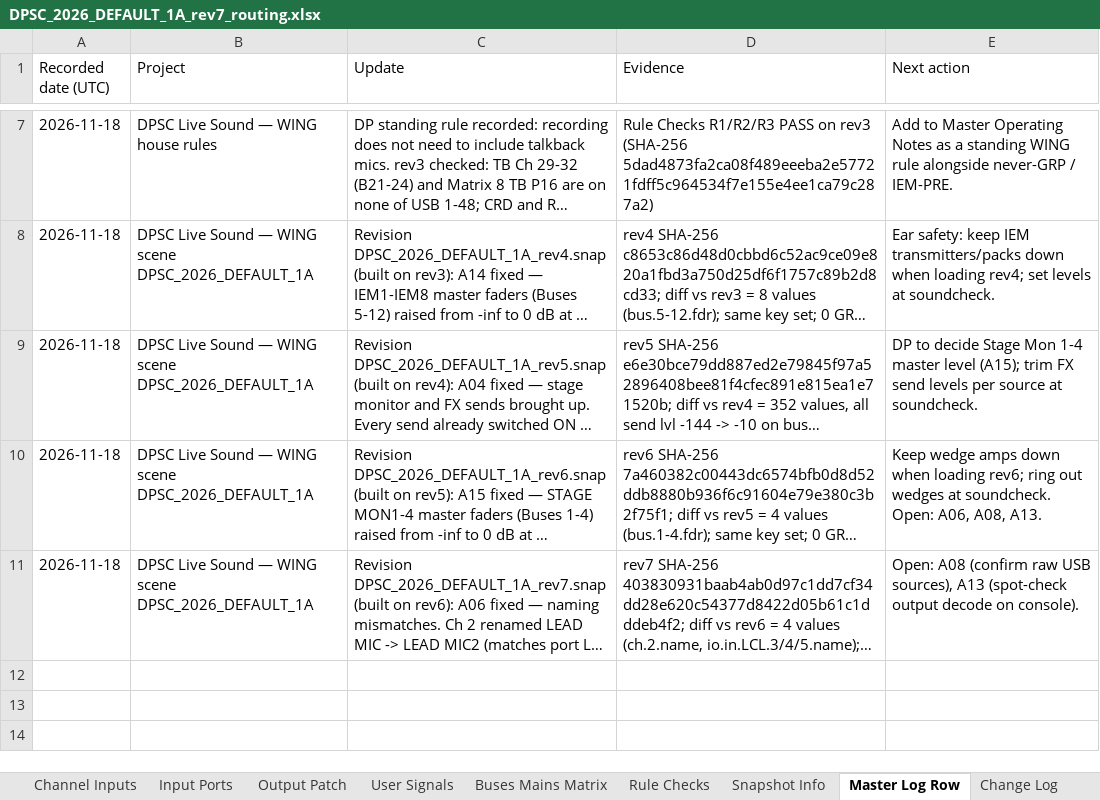
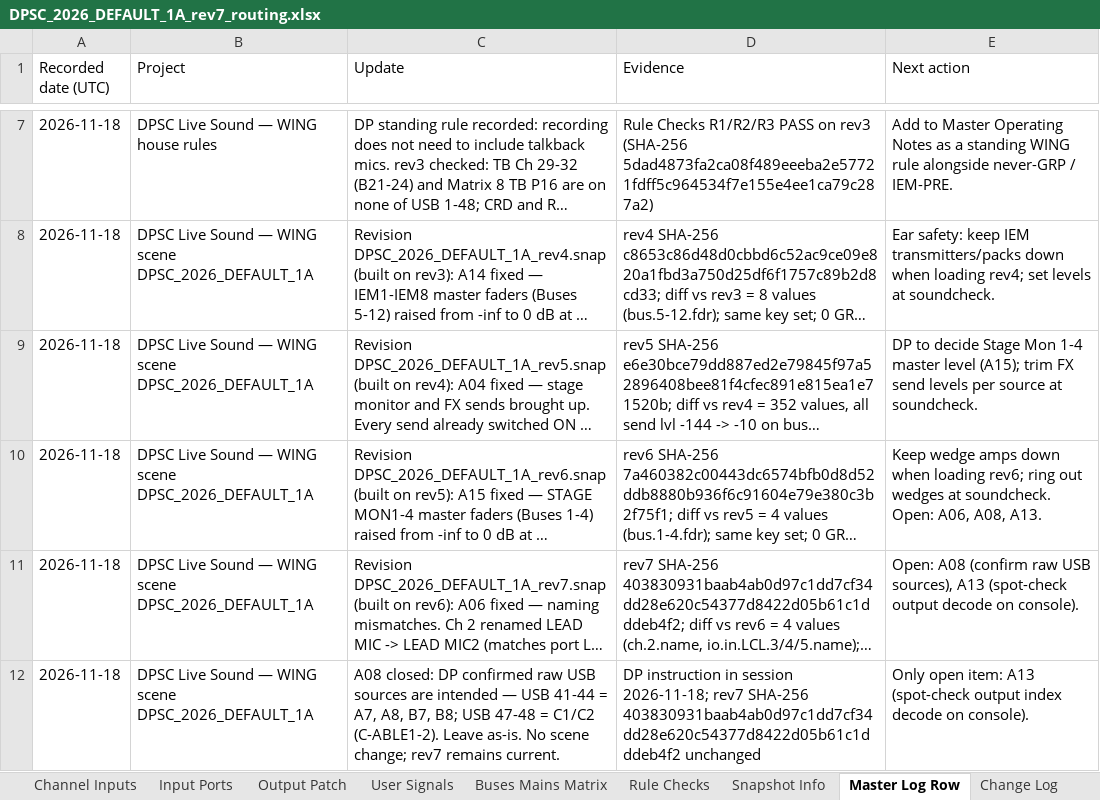
Before and after one commit to dpsouthcack/oneone, an Excel workbook: wing-routing/DPSC_2026_DEFAULT_1A_rev7_routing.xlsx, sheet Master Log Row, drawn as a sheet; only a part is shown, gaps mark what is left out; long unchanged cells end in …; values as stored, in another font and other column widths than the file's, no borders; the diff names each change by its address in the sheet, - before the commit and + after, or states it on an @@ line.

```diff
--- a/wing-routing/DPSC_2026_DEFAULT_1A_rev7_routing.xlsx (sheet Master Log Row)
+++ b/wing-routing/DPSC_2026_DEFAULT_1A_rev7_routing.xlsx (sheet Master Log Row)
+row 12: 2026-11-18 | DPSC Live Sound — WING scene DPSC_2026_DEFAULT_1A | A08 closed: DP confirmed raw USB sources are intended — USB 41-44 = A7, A8, B7, B8; USB 47-48 = C1/C2 (C-ABLE1-2). Leave as-is. No scene change; rev7 remains current. | DP instruction in session 2026-11-18; rev7 SHA-256 403830931baab4ab0d97c1dd7cf34dd28e620c54377d8422d05b61c1dddeb4f2 unchanged | Only open item: A13 (spot-check output index decode on console).
```
Also changed, not shown: sheet Audit Flags, 1 other file.
